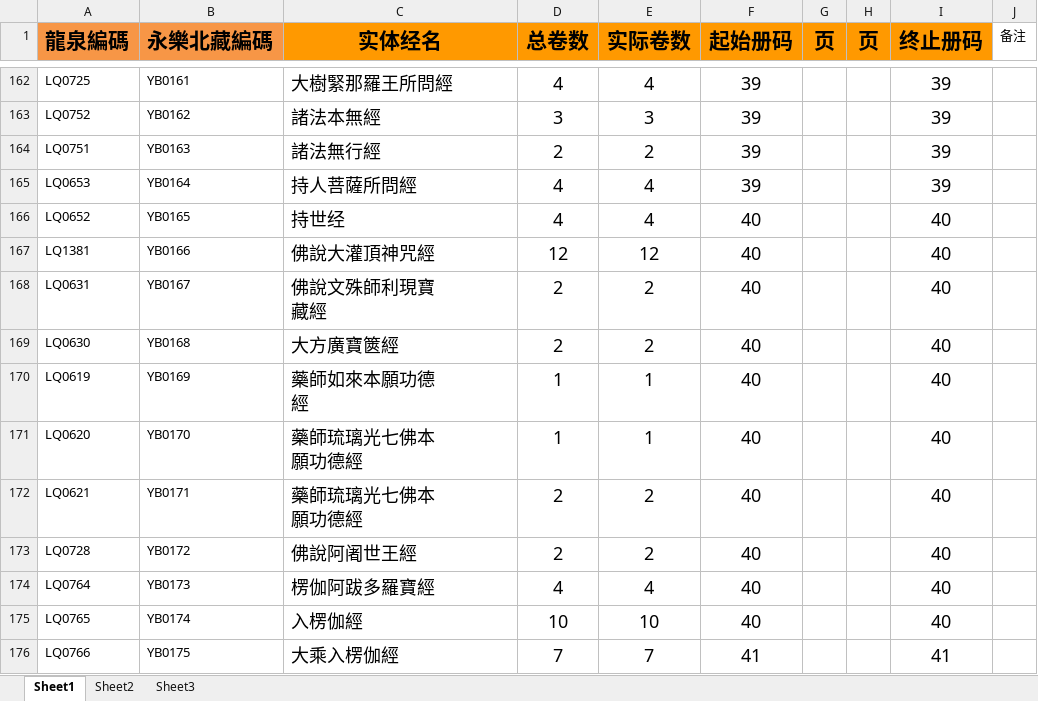
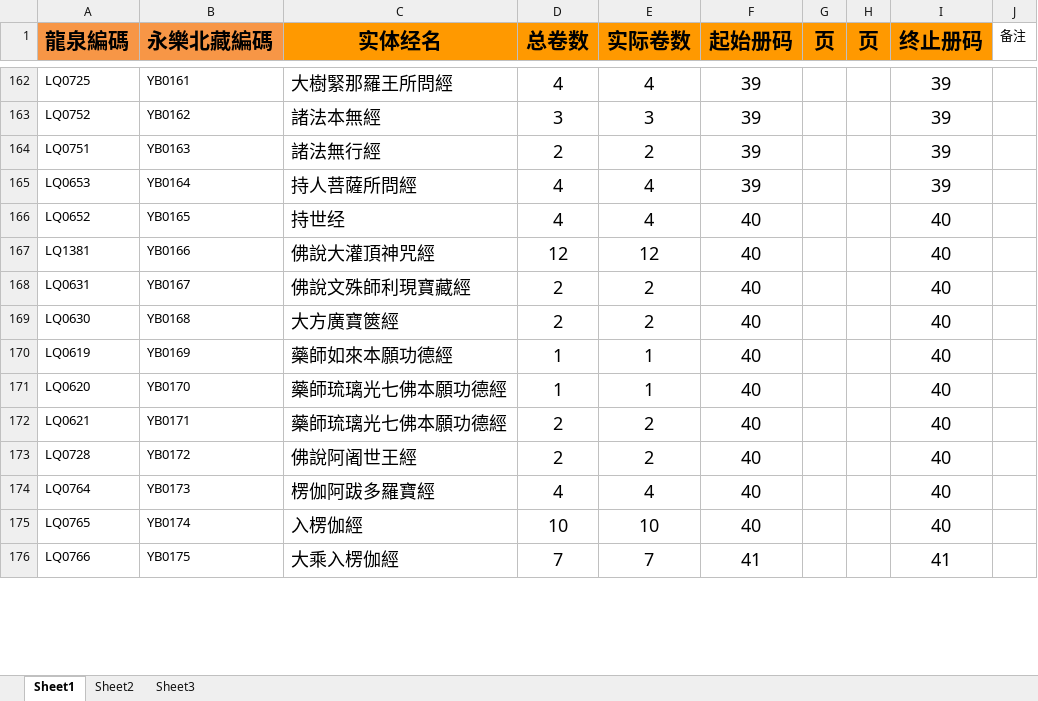
Before and after one commit to CoinLQ/TripitakaPlatform, an Excel workbook: data/jingmu/YBJM.xlsx, sheet Sheet1, drawn as a sheet; only a part is shown, gaps mark what is left out; values as stored, in another font and other column widths than the file's, no borders; ↵ is a line break in a cell; the diff covers the shown part only; the diff names each change by its address in the sheet, - before the commit and + after, or states it on an @@ line.

```diff
--- a/data/jingmu/YBJM.xlsx (sheet Sheet1)
+++ b/data/jingmu/YBJM.xlsx (sheet Sheet1)
-C168 (实体经名): 佛說文殊師利現寶 ↵ 藏經
+C168 (实体经名): 佛說文殊師利現寶藏經
-C170 (实体经名): 藥師如來本願功德 ↵ 經
+C170 (实体经名): 藥師如來本願功德經
-C171:C172 (实体经名): 藥師琉璃光七佛本 ↵ 願功德經
+C171:C172 (实体经名): 藥師琉璃光七佛本願功德經
```
Also changed, not shown: 33 edited cells elsewhere in this sheet, data/xiangmu/SYXM.xlsx, data/xiangmu/YBXM.xlsx, 7 other files.
